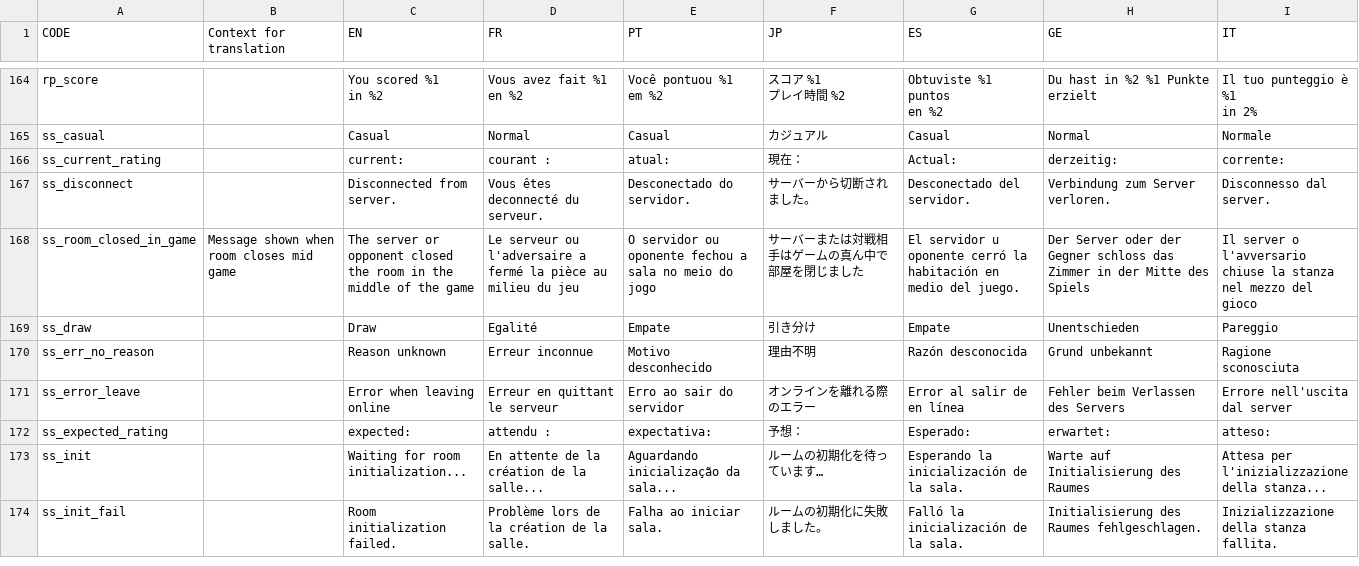
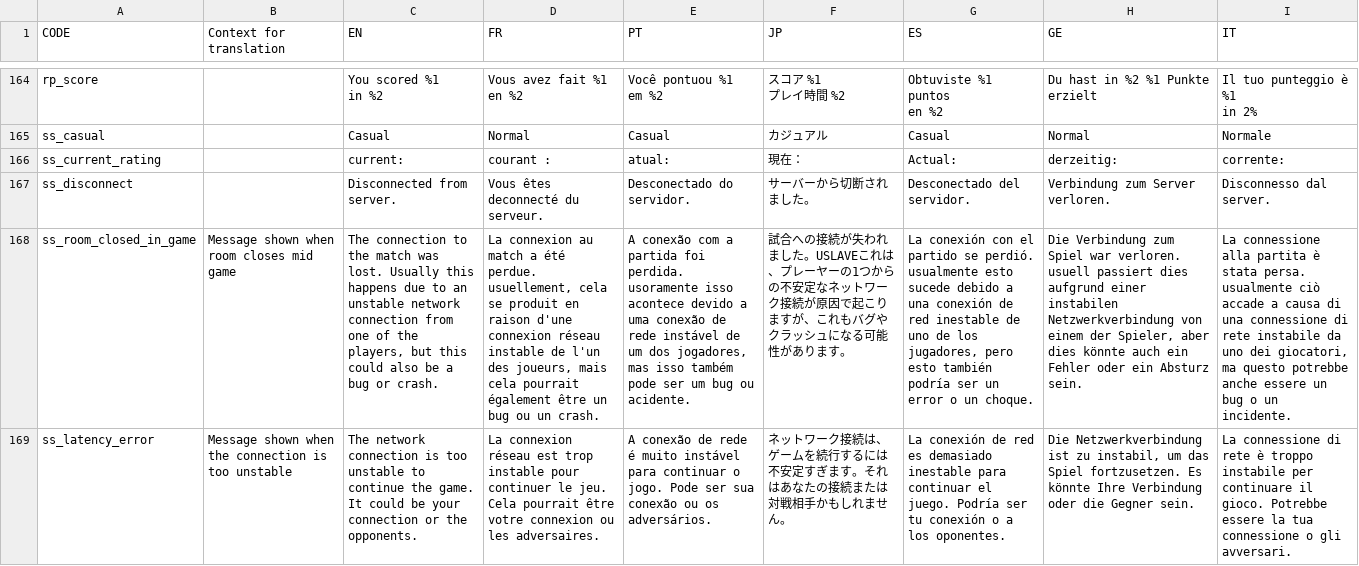
Before and after one commit to panel-attack/panel-game, a CSV file: localization.csv, drawn as a sheet; only a part is shown, gaps mark what is left out; the shorter side is filled out with more unchanged rows; the diff covers the shown part only; the diff names each change by its address in the sheet, - before the commit and + after, or states it on an @@ line.

Commit message:
lag improvements (#466)
Don't crash the game when lag goes too far to continue the match.
Instead as soon as one player gets too far behind, record the replay, present an error, and return to the lobby.
Spectators will get a message as well along with information on the average lag for both players.
Show a bug icon when games are close to quitting for spectators
Also some debug cleanups and stoner mode improvements

```diff
--- a/localization.csv
+++ b/localization.csv
-C168 (EN): The server or opponent closed the room in the middle of the game
+C168 (EN): The connection to the match was lost. Usually this happens due to an unstable network connection from one of the players, but this could also be a bug or crash.
-D168 (FR): Le serveur ou l'adversaire a fermé la pièce au milieu du jeu
+D168 (FR): La connexion au match a été perdue. usuellement, cela se produit en raison d'une connexion réseau instable de l'un des joueurs, mais cela pourrait également être un bug ou un crash.
-E168 (PT): O servidor ou oponente fechou a sala no meio do jogo
+E168 (PT): A conexão com a partida foi perdida. usoramente isso acontece devido a uma conexão de rede instável de um dos jogadores, mas isso também pode ser um bug ou acidente.
-F168 (JP): サーバーまたは対戦相手はゲームの真ん中で部屋を閉じました
+F168 (JP): 試合への接続が失われました。USLAVEこれは、プレーヤーの1つからの不安定なネットワーク接続が原因で起こりますが、これもバグやクラッシュになる可能性があります。
-G168 (ES): El servidor u oponente cerró la habitación en medio del juego.
+G168 (ES): La conexión con el partido se perdió. usualmente esto sucede debido a una conexión de red inestable de uno de los jugadores, pero esto también podría ser un error o un choque.
-H168 (GE): Der Server oder der Gegner schloss das Zimmer in der Mitte des Spiels
+H168 (GE): Die Verbindung zum Spiel war verloren. usuell passiert dies aufgrund einer instabilen Netzwerkverbindung von einem der Spieler, aber dies könnte auch ein Fehler oder ein Absturz sein.
-I168 (IT): Il server o l'avversario chiuse la stanza nel mezzo del gioco
+I168 (IT): La connessione alla partita è stata persa. usualmente ciò accade a causa di una connessione di rete instabile da uno dei giocatori, ma questo potrebbe anche essere un bug o un incidente.
+row 169: ss_latency_error | Message shown when the connection is too unstable | The network connection is too unstable to continue the game. It could be your connection or the opponents. | La connexion réseau est trop instable pour continuer le jeu. Cela pourrait être votre connexion ou les adversaires. | A conexão de rede é muito instável para continuar o jogo. Pode ser sua conexão ou os adversários. | ネットワーク接続は、ゲームを続行するには不安定すぎます。それはあなたの接続または対戦相手かもしれません。 | La conexión de red es demasiado inestable para continuar el juego. Podría ser tu conexión o a los oponentes. | Die Netzwerkverbindung ist zu instabil, um das Spiel fortzusetzen. Es könnte Ihre Verbindung oder die Gegner sein. | La connessione di rete è troppo instabile per continuare il gioco. Potrebbe essere la tua connessione o gli avversari.
```
Also changed, not shown: 2 added rows and 2 edited cells elsewhere in this file, 8 other files.
